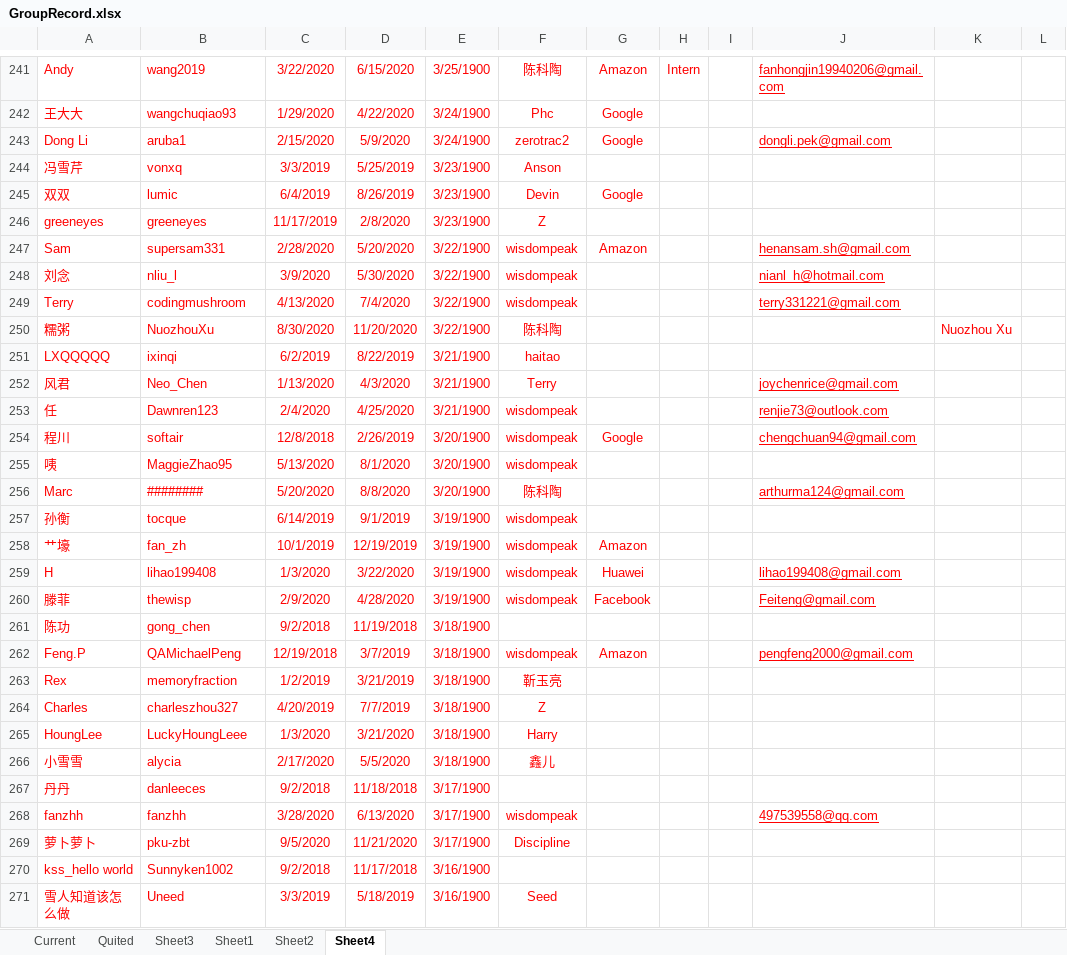
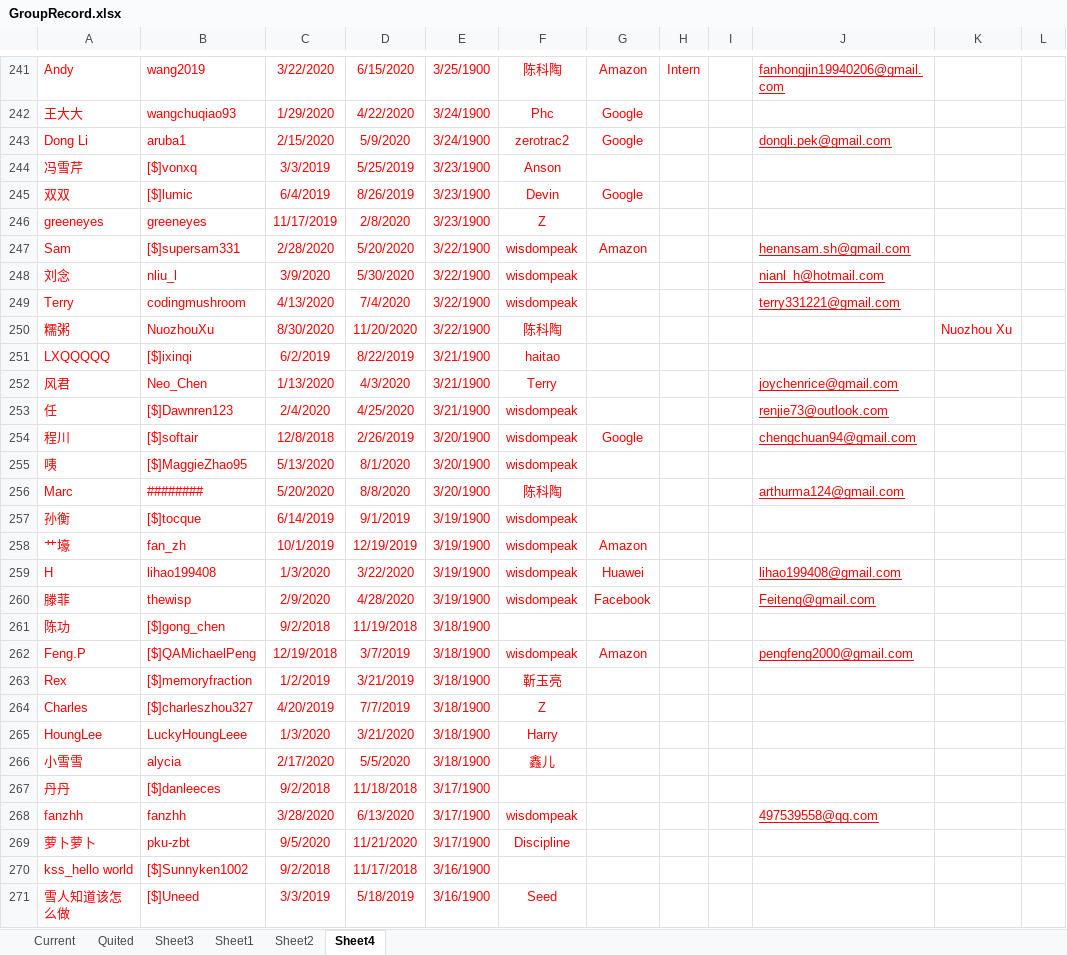
Before and after one commit to wisdompeak/lc-score-board, an Excel workbook: generateEXCEL/Data/Members/GroupRecord.xlsx, sheet Sheet4, drawn as a sheet; only a part is shown, gaps mark what is left out; values as stored, in another font and other column widths than the file's, no borders; the diff covers the shown part only; the diff names each change by its address in the sheet, - before the commit and + after, or states it on an @@ line.

```diff
--- a/generateEXCEL/Data/Members/GroupRecord.xlsx (sheet Sheet4)
+++ b/generateEXCEL/Data/Members/GroupRecord.xlsx (sheet Sheet4)
-B244: vonxq
+B244: [$]vonxq
-B245: lumic
+B245: [$]lumic
-B247: supersam331
+B247: [$]supersam331
-B251: ixinqi
+B251: [$]ixinqi
-B253: Dawnren123
+B253: [$]Dawnren123
-B254: softair
+B254: [$]softair
-B255: MaggieZhao95
+B255: [$]MaggieZhao95
-B257: tocque
+B257: [$]tocque
-B261: gong_chen
+B261: [$]gong_chen
-B262: QAMichaelPeng
+B262: [$]QAMichaelPeng
-B263: memoryfraction
+B263: [$]memoryfraction
-B264: charleszhou327
+B264: [$]charleszhou327
-B267: danleeces
+B267: [$]danleeces
-B270: Sunnyken1002
+B270: [$]Sunnyken1002
-B271: Uneed
+B271: [$]Uneed
```
Also changed, not shown: 290 edited cells elsewhere in this sheet, sheet Quited, sheet Sheet3, sheet Current, generateEXCEL/graduates.xlsx, generateEXCEL/index.xlsx, 15 other files.
